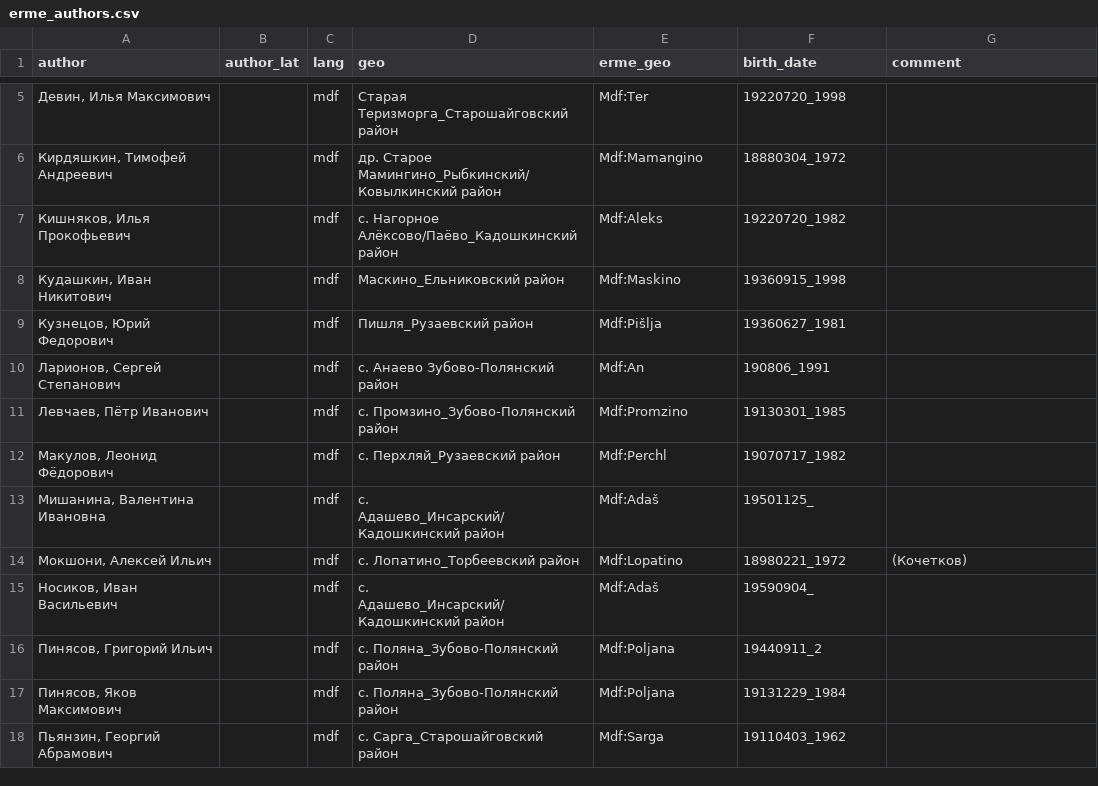
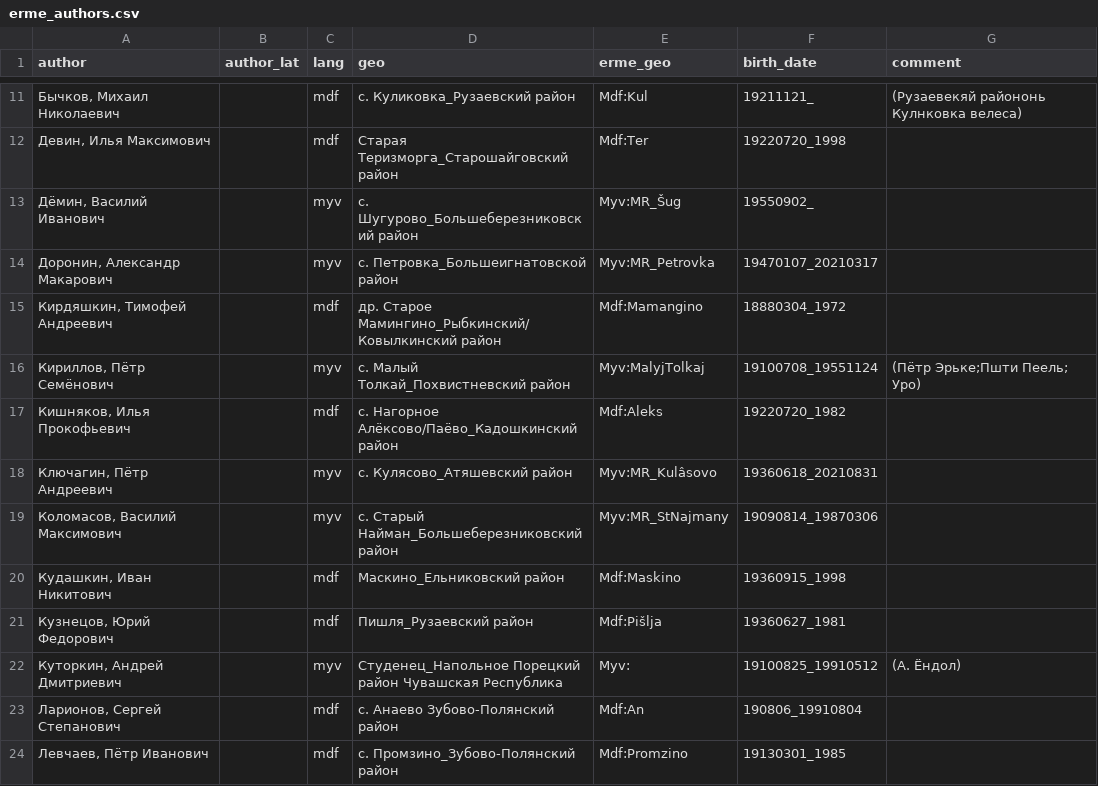
Before and after one commit to rueter/rueter.github.io, a CSV file: emerald/erme/erme_authors.csv, drawn as a sheet; only a part is shown, gaps mark what is left out; the shorter side is filled out with more unchanged rows; the diff covers the shown part only.

```diff
--- a/emerald/erme/erme_authors.csv
+++ b/emerald/erme/erme_authors.csv
@@ -5,7 +11,14 @@ author,author_lat,lang,geo,erme_geo,birth_date,comment
+"Бычков, Михаил Николаевич",,mdf,с. Куликовка_Рузаевский район,Mdf:Kul,19211121_,(Рузаевекяй райононь Кулнковка велеса)
 "Девин, Илья Максимович",,mdf,Старая Теризморга_Старошайговский район,Mdf:Ter,19220720_1998,
+"Дёмин, Василий Иванович",,myv,с. Шугурово_Большеберезниковский район,Myv:MR_Šug,19550902_,
+"Доронин, Александр Макарович",,myv,с. Петровка_Большеигнатовской район,Myv:MR_Petrovka,19470107_20210317,
 "Кирдяшкин, Тимофей Андреевич",,mdf,др. Старое Мамингино_Рыбкинский/Ковылкинский район,Mdf:Mamangino,18880304_1972,
+"Кириллов, Пётр Семёнович",,myv,с. Малый Толкай_Похвистневский район,Myv:MalyjTolkaj,19100708_19551124,(Пётр Эрьке;Пшти Пеель; Уро)
 "Кишняков, Илья Прокофьевич",,mdf,с. Нагорное Алёксово/Паёво_Кадошкинский район,Mdf:Aleks,19220720_1982,
+"Ключагин, Пётр Андреевич",,myv,с. Кулясово_Атяшевский район,Myv:MR_Kulâsovo,19360618_20210831,
+"Коломасов, Василий Максимович",,myv,с. Старый Найман_Большеберезниковский район,Myv:MR_StNajmany,19090814_19870306,
 "Кудашкин, Иван Никитович",,mdf,Маскино_Ельниковский район,Mdf:Maskino,19360915_1998,
 "Кузнецов, Юрий Федорович",,mdf,Пишля_Рузаевский район,Mdf:Pišlja,19360627_1981,
-"Ларионов, Сергей Степанович",,mdf,с. Анаево Зубово-Полянский район,Mdf:An,190806_1991,
+"Куторкин, Андрей Дмитриевич",,myv,Студенец_Напольное Порецкий район Чувашская Республика,Myv:,19100825_19910512,(А. Ёндол)
+"Ларионов, Сергей Степанович",,mdf,с. Анаево Зубово-Полянский район,Mdf:An,190806_19910804,
 "Левчаев, Пётр Иванович",,mdf,с. Промзино_Зубово-Полянский район,Mdf:Promzino,19130301_1985,
```
Also changed, not shown: 9 added rows, 4 removed rows, 3 moved rows and 1 edited cell elsewhere in this file, 3 other files.
